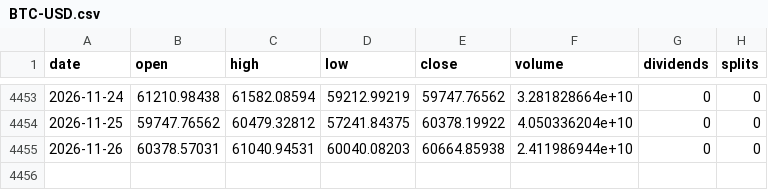
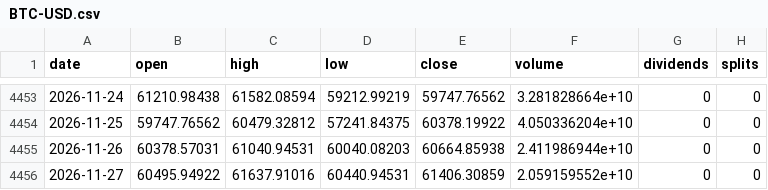
Before and after one commit to michaelkofman1-ui/Options-snapshots, a CSV file: data/external/bars/BTC-USD.csv, drawn as a sheet; only a part is shown, gaps mark what is left out.

```diff
--- a/data/external/bars/BTC-USD.csv
+++ b/data/external/bars/BTC-USD.csv
@@ -4455 +4455,2 @@ date,open,high,low,close,volume,dividends,splits
 2026-11-26,60378.57031,61040.94531,60040.08203,60664.85938,2.411986944e+10,0,0
+2026-11-27,60495.94922,61637.91016,60440.94531,61406.30859,2.059159552e+10,0,0
```
Also changed, not shown: data/external/_last_run.csv, data/external/bars/6C=F.csv, 34 other files.
